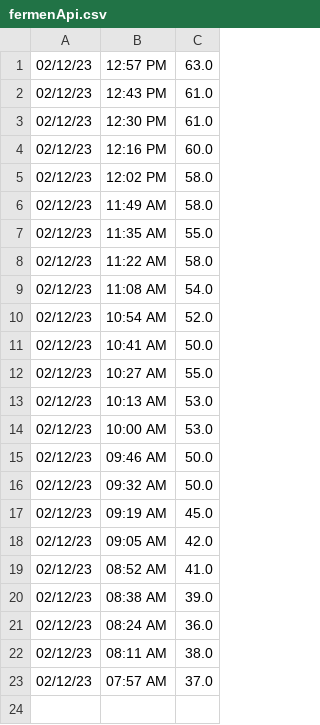
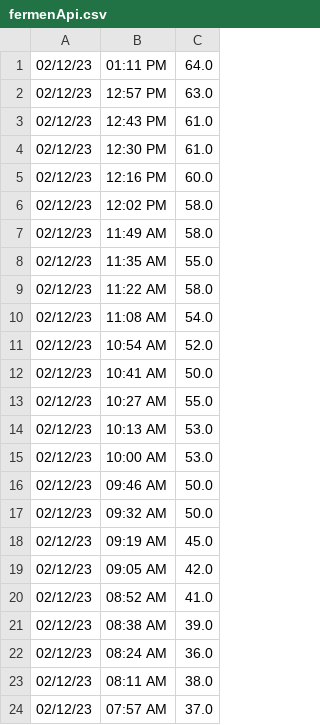
Before and after one commit to brewerAle/cb, a CSV file: fermenApi.csv, drawn as a sheet; the diff names each change by its address in the sheet, - before the commit and + after, or states it on an @@ line.

Commit message:
committing files

```diff
--- a/fermenApi.csv
+++ b/fermenApi.csv
+row 1: 02/12/23 | 01:11 PM | 64.0
```
